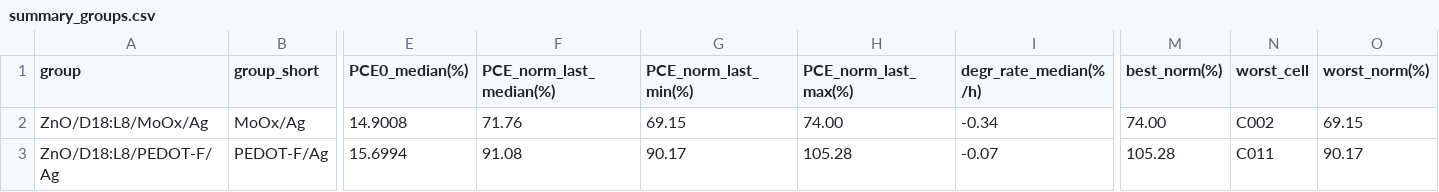
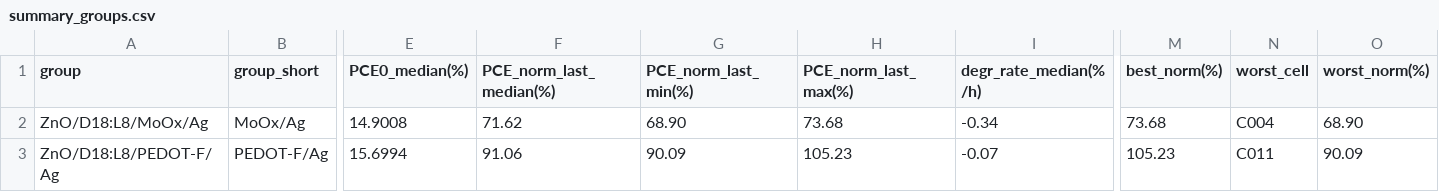
Before and after one commit to littleBlack2003/stabilty-data, a CSV file: docs/summary_groups.csv, drawn as a sheet; only a part is shown, gaps mark what is left out; the diff names each change by its address in the sheet, - before the commit and + after, or states it on an @@ line.

```diff
--- a/docs/summary_groups.csv
+++ b/docs/summary_groups.csv
-F2 (PCE_norm_last_median(%)): 71.76
+F2 (PCE_norm_last_median(%)): 71.62
-G2 (PCE_norm_last_min(%)): 69.15
+G2 (PCE_norm_last_min(%)): 68.90
-H2 (PCE_norm_last_max(%)): 74.00
+H2 (PCE_norm_last_max(%)): 73.68
-M2 (best_norm(%)): 74.00
+M2 (best_norm(%)): 73.68
-N2 (worst_cell): C002
+N2 (worst_cell): C004
-O2 (worst_norm(%)): 69.15
+O2 (worst_norm(%)): 68.90
-F3 (PCE_norm_last_median(%)): 91.08
+F3 (PCE_norm_last_median(%)): 91.06
-G3 (PCE_norm_last_min(%)): 90.17
+G3 (PCE_norm_last_min(%)): 90.09
-H3 (PCE_norm_last_max(%)): 105.28
+H3 (PCE_norm_last_max(%)): 105.23
-M3 (best_norm(%)): 105.28
+M3 (best_norm(%)): 105.23
-O3 (worst_norm(%)): 90.17
+O3 (worst_norm(%)): 90.09
```
Also changed, not shown: indoor/aligned_group_mean.csv, indoor/rounds.csv, 14 other files.
